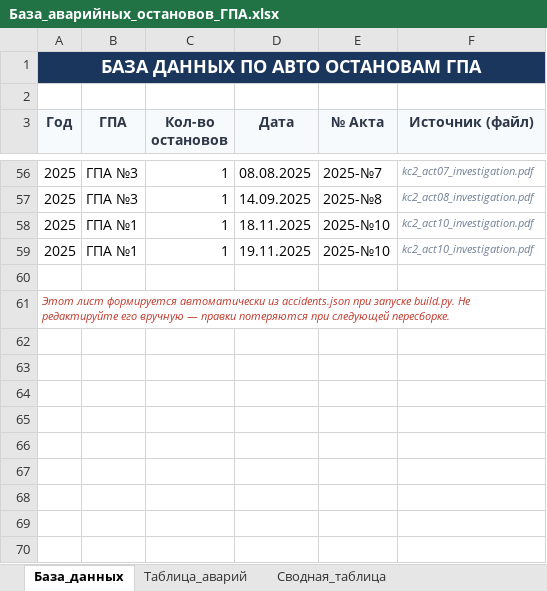
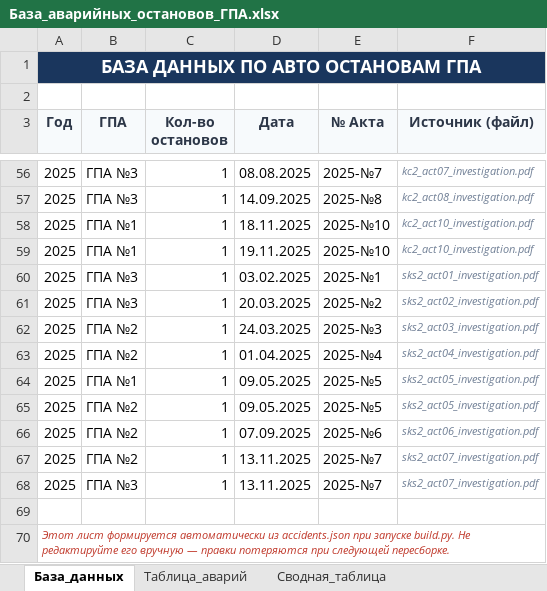
Before and after one commit to ruslanurbissinov/-, an Excel workbook: База_аварийных_остановов_ГПА.xlsx, sheet База_данных, drawn as a sheet; only a part is shown, gaps mark what is left out; values as stored, in another font and other column widths than the file's, no borders; the diff names each change by its address in the sheet, - before the commit and + after, or states it on an @@ line.

```diff
--- a/База_аварийных_остановов_ГПА.xlsx (sheet База_данных)
+++ b/База_аварийных_остановов_ГПА.xlsx (sheet База_данных)
+row 60: 2025 | ГПА №3 | 1 | 03.02.2025 | 2025-№1 | sks2_act01_investigation.pdf
+row 61: 2025 | ГПА №3 | 1 | 20.03.2025 | 2025-№2 | sks2_act02_investigation.pdf
+row 62: 2025 | ГПА №2 | 1 | 24.03.2025 | 2025-№3 | sks2_act03_investigation.pdf
+row 63: 2025 | ГПА №2 | 1 | 01.04.2025 | 2025-№4 | sks2_act04_investigation.pdf
+row 64: 2025 | ГПА №1 | 1 | 09.05.2025 | 2025-№5 | sks2_act05_investigation.pdf
+row 65: 2025 | ГПА №2 | 1 | 09.05.2025 | 2025-№5 | sks2_act05_investigation.pdf
+row 66: 2025 | ГПА №2 | 1 | 07.09.2025 | 2025-№6 | sks2_act06_investigation.pdf
+row 67: 2025 | ГПА №2 | 1 | 13.11.2025 | 2025-№7 | sks2_act07_investigation.pdf
+row 68: 2025 | ГПА №3 | 1 | 13.11.2025 | 2025-№7 | sks2_act07_investigation.pdf
```
Also changed, not shown: sheet Инциденты_детально, sheet Таблица_аварий, sheet Сводная_таблица, sheet Источники, sheet Классификатор_причин, 3 other files.
